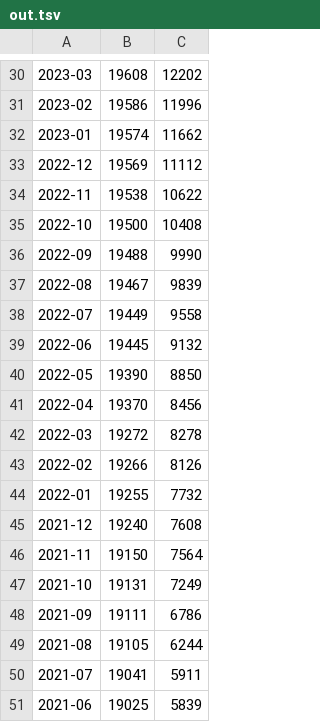
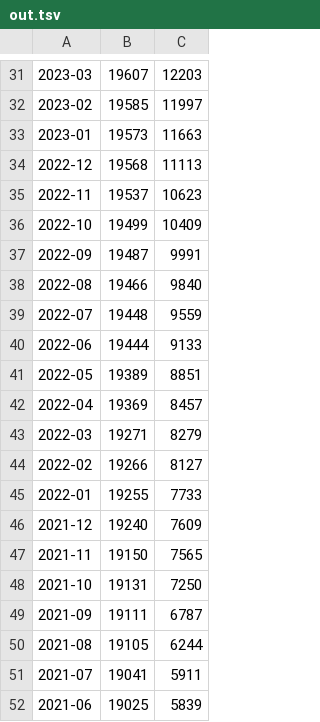
Before and after one commit to mi2ebi/dictionary-counter, a TSV file: out.tsv, drawn as a sheet; only a part is shown, gaps mark what is left out; the diff covers the shown part only.

```diff
--- a/out.tsv
+++ b/out.tsv
@@ -30,20 +31,20 @@
-2023-03	19608	12202
-2023-02	19586	11996
-2023-01	19574	11662
-2022-12	19569	11112
-2022-11	19538	10622
-2022-10	19500	10408
-2022-09	19488	9990
-2022-08	19467	9839
-2022-07	19449	9558
-2022-06	19445	9132
-2022-05	19390	8850
-2022-04	19370	8456
-2022-03	19272	8278
-2022-02	19266	8126
-2022-01	19255	7732
-2021-12	19240	7608
-2021-11	19150	7564
-2021-10	19131	7249
-2021-09	19111	6786
+2023-03	19607	12203
+2023-02	19585	11997
+2023-01	19573	11663
+2022-12	19568	11113
+2022-11	19537	10623
+2022-10	19499	10409
+2022-09	19487	9991
+2022-08	19466	9840
+2022-07	19448	9559
+2022-06	19444	9133
+2022-05	19389	8851
+2022-04	19369	8457
+2022-03	19271	8279
+2022-02	19266	8127
+2022-01	19255	7733
+2021-12	19240	7609
+2021-11	19150	7565
+2021-10	19131	7250
+2021-09	19111	6787
 2021-08	19105	6244
```
Also changed, not shown: 1 added row and 57 edited cells elsewhere in this file, 4 other files.
